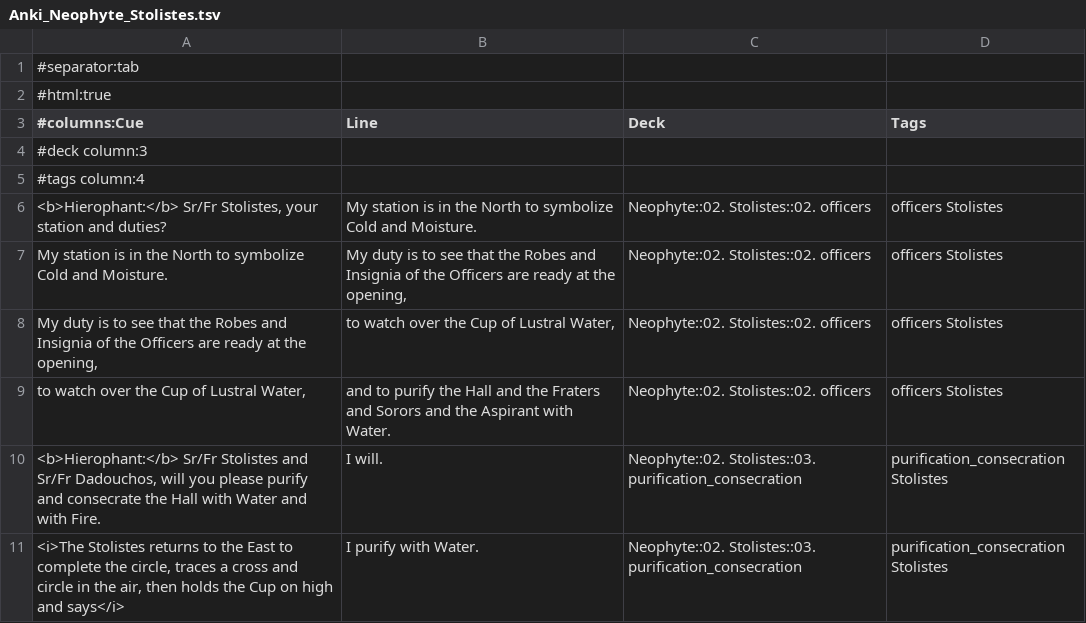
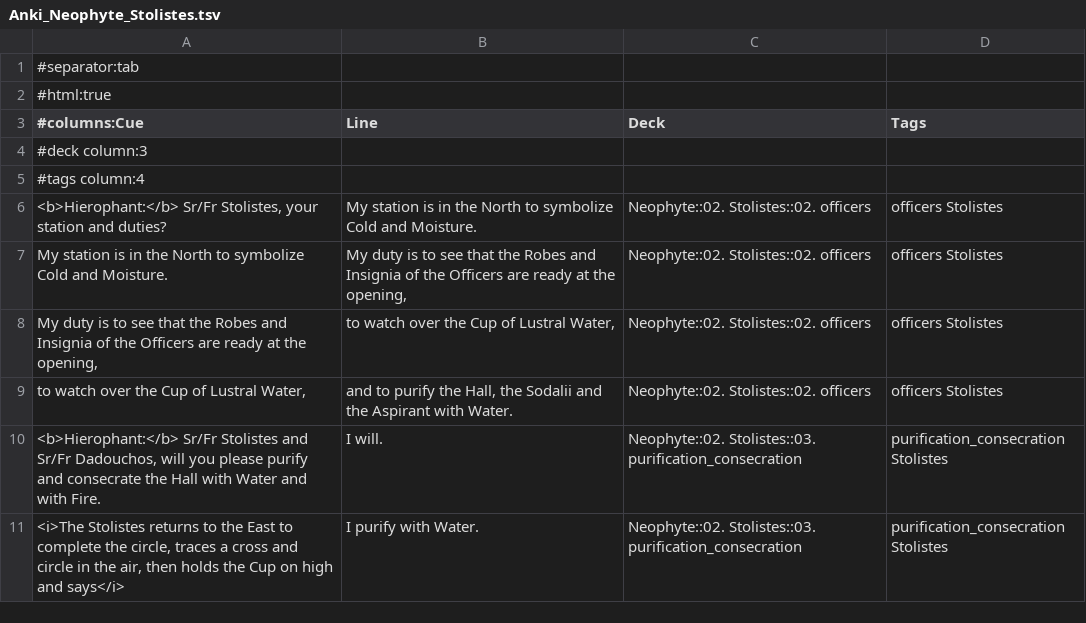
Before and after one commit to ak-krajewska/osogd-anki, a TSV file: Anki_Neophyte_Stolistes.tsv, drawn as a sheet; only a part is shown.

```diff
--- a/Anki_Neophyte_Stolistes.tsv
+++ b/Anki_Neophyte_Stolistes.tsv
@@ -8,3 +8,3 @@ My station is in the North to symbolize Cold and Moisture.	My duty is to see tha
 My duty is to see that the Robes and Insignia of the Officers are ready at the opening,	to watch over the Cup of Lustral Water,	Neophyte::02. Stolistes::02. officers	officers Stolistes
-to watch over the Cup of Lustral Water,	and to purify the Hall and the Fraters and Sorors and the Aspirant with Water.	Neophyte::02. Stolistes::02. officers	officers Stolistes
+to watch over the Cup of Lustral Water,	and to purify the Hall, the Sodalii and the Aspirant with Water.	Neophyte::02. Stolistes::02. officers	officers Stolistes
 <b>Hierophant:</b> Sr/Fr Stolistes and Sr/Fr Dadouchos, will you please purify and consecrate the Hall with Water and with Fire.	I will.	Neophyte::02. Stolistes::03. purification_consecration	purification_consecration Stolistes
```
Also changed, not shown: Anki_Neophyte_Dadouchos.tsv.
